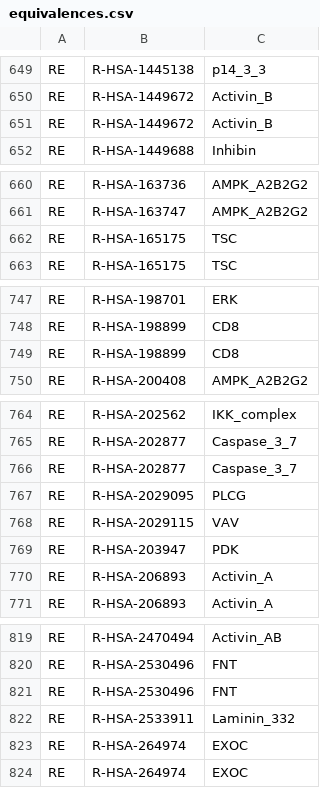
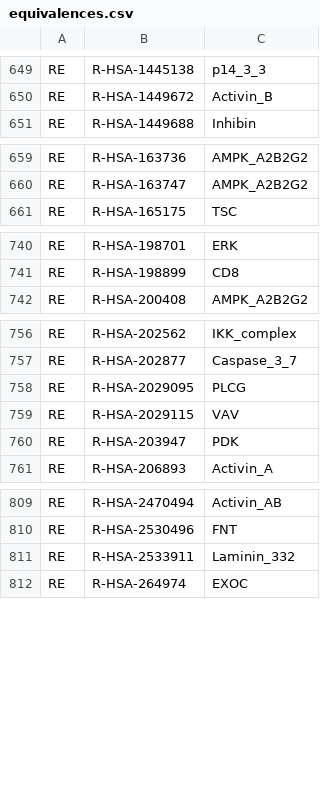
Before and after one commit to johnbachman/famplex, a CSV file: equivalences.csv, drawn as a sheet; only a part is shown, gaps mark what is left out; the diff covers the shown part only.

```diff
--- a/equivalences.csv
+++ b/equivalences.csv
@@ -650,3 +650,2 @@ RE,R-HSA-1445138,p14_3_3
 RE,R-HSA-1449672,Activin_B
-RE,R-HSA-1449672,Activin_B
 RE,R-HSA-1449688,Inhibin
@@ -661,3 +660,2 @@ RE,R-HSA-163736,AMPK_A2B2G2
 RE,R-HSA-163747,AMPK_A2B2G2
-RE,R-HSA-165175,TSC
 RE,R-HSA-165175,TSC
@@ -748,3 +741,2 @@ RE,R-HSA-198701,ERK
 RE,R-HSA-198899,CD8
-RE,R-HSA-198899,CD8
 RE,R-HSA-200408,AMPK_A2B2G2
@@ -765,3 +757,2 @@ RE,R-HSA-202562,IKK_complex
 RE,R-HSA-202877,Caspase_3_7
-RE,R-HSA-202877,Caspase_3_7
 RE,R-HSA-2029095,PLCG
@@ -769,3 +760,2 @@ RE,R-HSA-2029115,VAV
 RE,R-HSA-203947,PDK
-RE,R-HSA-206893,Activin_A
 RE,R-HSA-206893,Activin_A
@@ -820,5 +810,3 @@ RE,R-HSA-2470494,Activin_AB
 RE,R-HSA-2530496,FNT
-RE,R-HSA-2530496,FNT
 RE,R-HSA-2533911,Laminin_332
-RE,R-HSA-264974,EXOC
 RE,R-HSA-264974,EXOC
```
Also changed, not shown: 16 removed rows elsewhere in this file.
